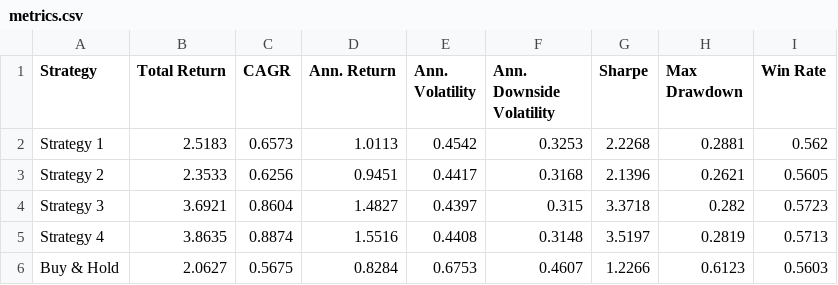
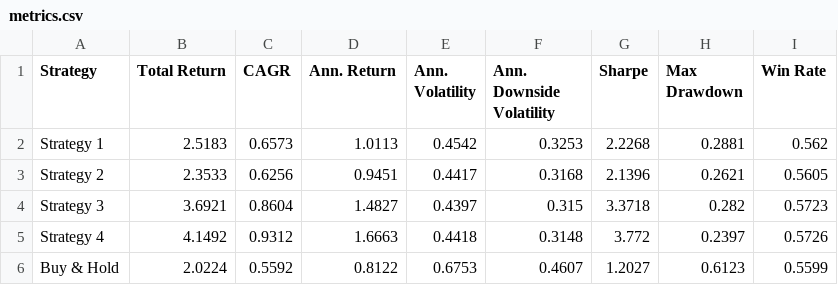
Before and after one commit to dof-studio/SPYDL1D, a CSV file: metrics.csv, drawn as a sheet.

```diff
--- a/metrics.csv
+++ b/metrics.csv
@@ -4,3 +4,3 @@ Strategy 2,2.3533,0.6256,0.9451,0.4417,0.3168,2.1396,0.2621,0.5605
 Strategy 3,3.6921,0.8604,1.4827,0.4397,0.315,3.3718,0.282,0.5723
-Strategy 4,3.8635,0.8874,1.5516,0.4408,0.3148,3.5197,0.2819,0.5713
-Buy & Hold,2.0627,0.5675,0.8284,0.6753,0.4607,1.2266,0.6123,0.5603
+Strategy 4,4.1492,0.9312,1.6663,0.4418,0.3148,3.772,0.2397,0.5726
+Buy & Hold,2.0224,0.5592,0.8122,0.6753,0.4607,1.2027,0.6123,0.5599
```
Also changed, not shown: factors.csv, 1 other file.
